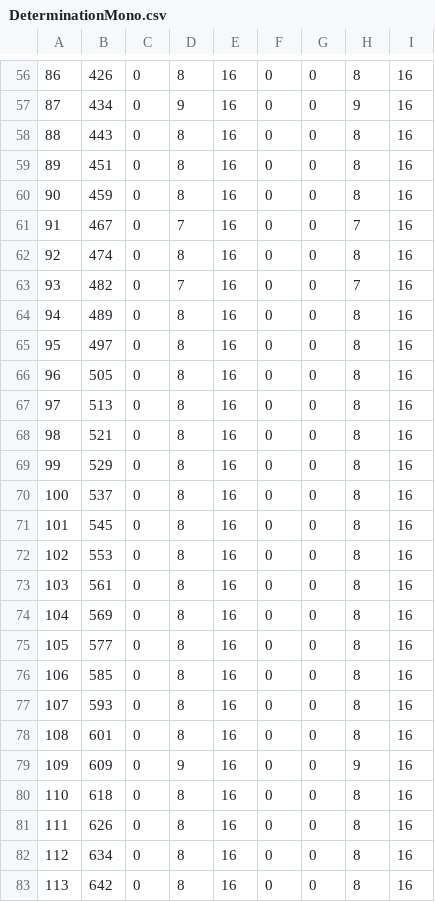
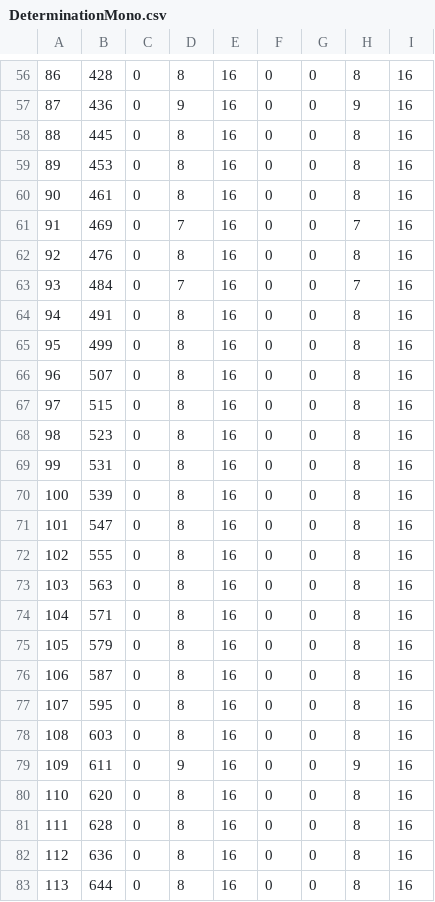
Before and after one commit to ws-3917/psoutertale-cn, a CSV file: fonts/zh_CN/DeterminationMono.csv, drawn as a sheet; only a part is shown, gaps mark what is left out; the diff covers the shown part only.

```diff
--- a/fonts/zh_CN/DeterminationMono.csv
+++ b/fonts/zh_CN/DeterminationMono.csv
@@ -56,28 +56,28 @@
-86;426;0;8;16;0;0;8;16
-87;434;0;9;16;0;0;9;16
-88;443;0;8;16;0;0;8;16
-89;451;0;8;16;0;0;8;16
-90;459;0;8;16;0;0;8;16
-91;467;0;7;16;0;0;7;16
-92;474;0;8;16;0;0;8;16
-93;482;0;7;16;0;0;7;16
-94;489;0;8;16;0;0;8;16
-95;497;0;8;16;0;0;8;16
-96;505;0;8;16;0;0;8;16
-97;513;0;8;16;0;0;8;16
-98;521;0;8;16;0;0;8;16
-99;529;0;8;16;0;0;8;16
-100;537;0;8;16;0;0;8;16
-101;545;0;8;16;0;0;8;16
-102;553;0;8;16;0;0;8;16
-103;561;0;8;16;0;0;8;16
-104;569;0;8;16;0;0;8;16
-105;577;0;8;16;0;0;8;16
-106;585;0;8;16;0;0;8;16
-107;593;0;8;16;0;0;8;16
-108;601;0;8;16;0;0;8;16
-109;609;0;9;16;0;0;9;16
-110;618;0;8;16;0;0;8;16
-111;626;0;8;16;0;0;8;16
-112;634;0;8;16;0;0;8;16
-113;642;0;8;16;0;0;8;16
+86;428;0;8;16;0;0;8;16
+87;436;0;9;16;0;0;9;16
+88;445;0;8;16;0;0;8;16
+89;453;0;8;16;0;0;8;16
+90;461;0;8;16;0;0;8;16
+91;469;0;7;16;0;0;7;16
+92;476;0;8;16;0;0;8;16
+93;484;0;7;16;0;0;7;16
+94;491;0;8;16;0;0;8;16
+95;499;0;8;16;0;0;8;16
+96;507;0;8;16;0;0;8;16
+97;515;0;8;16;0;0;8;16
+98;523;0;8;16;0;0;8;16
+99;531;0;8;16;0;0;8;16
+100;539;0;8;16;0;0;8;16
+101;547;0;8;16;0;0;8;16
+102;555;0;8;16;0;0;8;16
+103;563;0;8;16;0;0;8;16
+104;571;0;8;16;0;0;8;16
+105;579;0;8;16;0;0;8;16
+106;587;0;8;16;0;0;8;16
+107;595;0;8;16;0;0;8;16
+108;603;0;8;16;0;0;8;16
+109;611;0;9;16;0;0;9;16
+110;620;0;8;16;0;0;8;16
+111;628;0;8;16;0;0;8;16
+112;636;0;8;16;0;0;8;16
+113;644;0;8;16;0;0;8;16
```
Also changed, not shown: 116 edited cells elsewhere in this file, fonts/cs_CZ/DeterminationMono.csv, fonts/en_US/DeterminationMono.csv, 49 other files.
